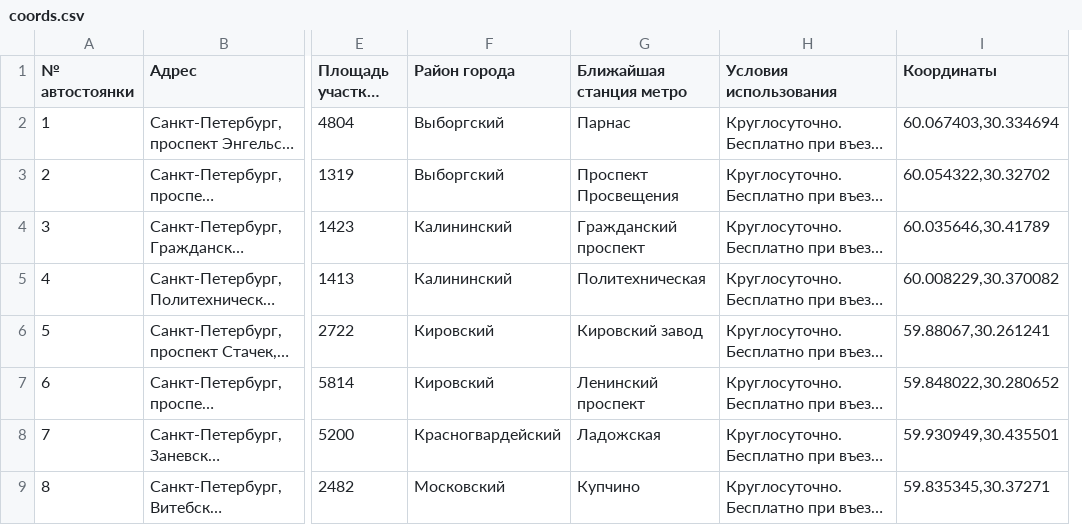
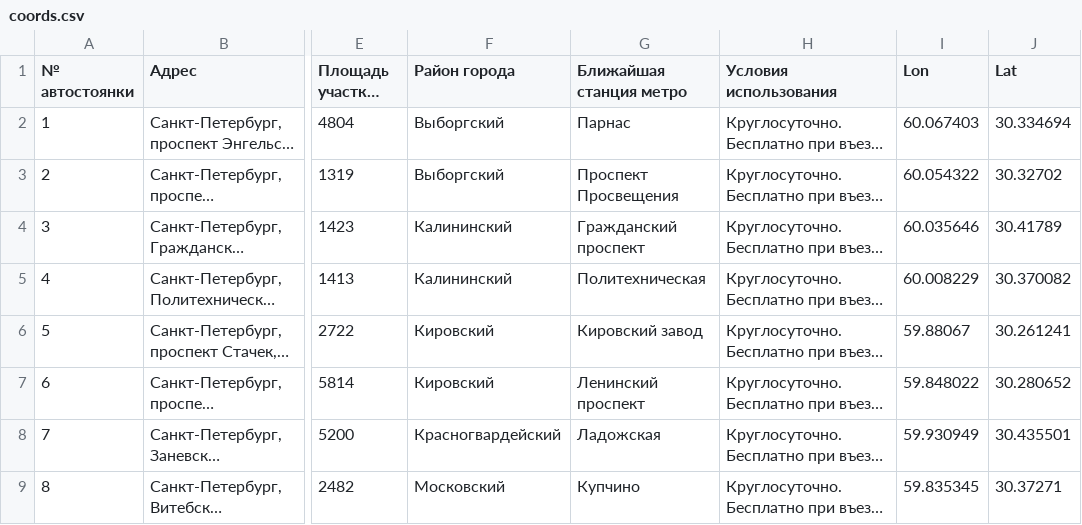
Before and after one commit to esnogram/csv, a CSV file: coords.csv, drawn as a sheet; only a part is shown, gaps mark what is left out; long unchanged cells end in …; removed rows and columns are numbered as before the commit, all else as after; the diff names each change by its address in the sheet, - before the commit and + after, or states it on an @@ line.

Commit message:
Update coords.csv

```diff
--- a/coords.csv
+++ b/coords.csv
-column I (Координаты), rows 2-9: 60.067403,30.334694 | 60.054322,30.32702 | 60.035646,30.41789 | 60.008229,30.370082 | 59.88067,30.261241 | 59.848022,30.280652 | 59.930949,30.435501 | 59.835345,30.37271
+column I (Lon), rows 2-9: 60.067403 | 60.054322 | 60.035646 | 60.008229 | 59.88067 | 59.848022 | 59.930949 | 59.835345
+column J (Lat), rows 2-9: 30.334694 | 30.32702 | 30.41789 | 30.370082 | 30.261241 | 30.280652 | 30.435501 | 30.37271
```
